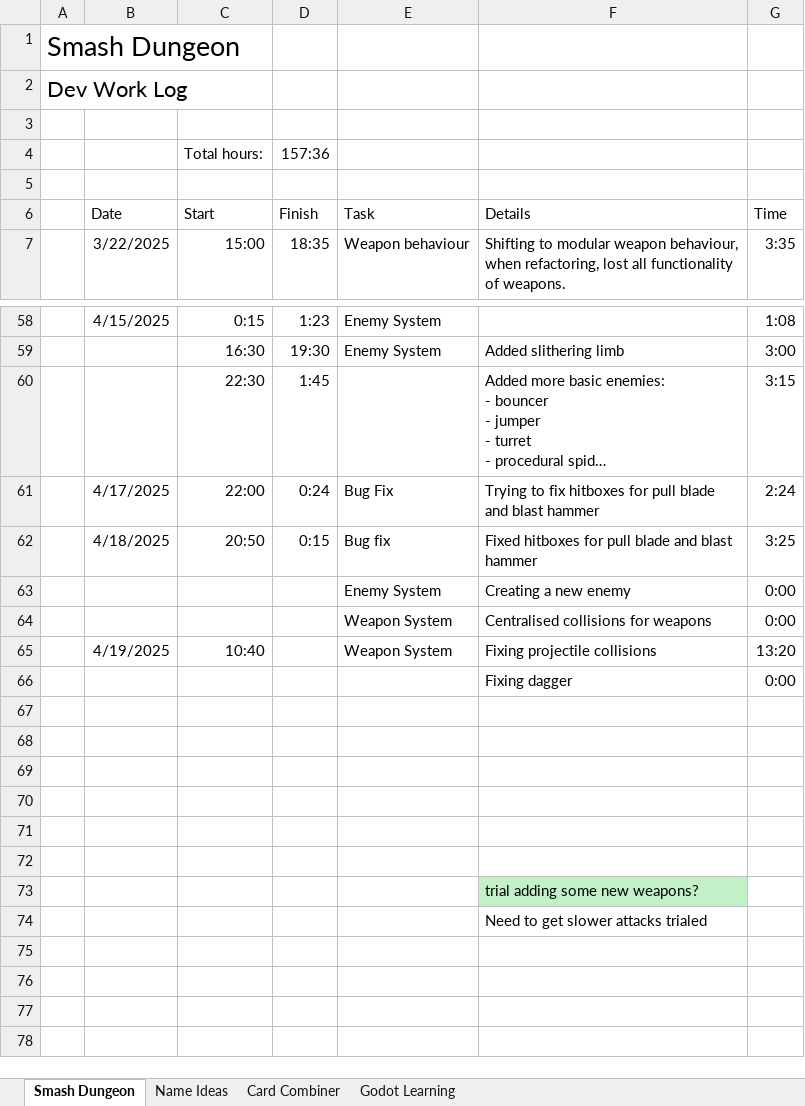
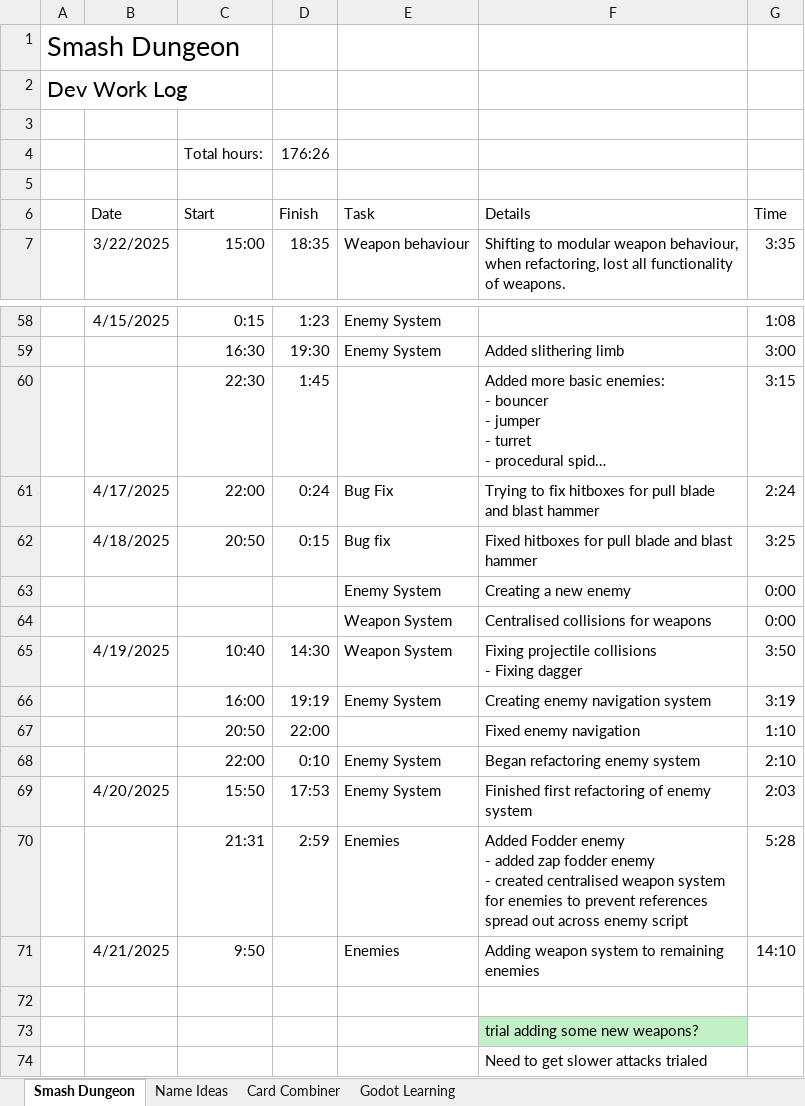
Before and after one commit to adam-j-s/dungeonsmash, an Excel workbook: SD_WorkLog.xlsx, sheet Smash Dungeon, drawn as a sheet; only a part is shown, gaps mark what is left out; long unchanged cells end in …; values as stored, in another font and other column widths than the file's, no borders; table styles not drawn; removed rows and columns are numbered as before the commit, all else as after; ↵ is a line break in a cell; the diff names each change by its address in the sheet, - before the commit and + after, or states it on an @@ line.

Commit message:
added new enemy system and integrated with weapon system. Also started an arena creator

```diff
--- a/SD_WorkLog.xlsx (sheet Smash Dungeon)
+++ b/SD_WorkLog.xlsx (sheet Smash Dungeon)
-D4 (Finish): 157:36
+D4 (Finish): 176:26
-D65 (Finish): (empty)
+D65 (Finish): 14:30
-F65 (Details): Fixing projectile collisions
+F65 (Details): Fixing projectile collisions ↵ - Fixing dagger
-G65 (Time): 13:20
+G65 (Time): 3:50
-row 66:  |  |  |  |  | Fixing dagger | 0:00
-row 66: (empty)
+row 66:  |  | 16:00 | 19:19 | Enemy System | Creating enemy navigation system | 3:19
-row 67: (empty)
+row 67:  |  | 20:50 | 22:00 |  | Fixed enemy navigation | 1:10
-row 68: (empty)
+row 68:  |  | 22:00 | 0:10 | Enemy System | Began refactoring enemy system | 2:10
-row 69: (empty)
+row 69:  | 4/20/2025 | 15:50 | 17:53 | Enemy System | Finished first refactoring of enemy system | 2:03
-row 70: (empty)
+row 70:  |  | 21:31 | 2:59 | Enemies | Added Fodder enemy ↵ - added zap fodder enemy ↵ - created centralised weapon system for enemies to prevent references spread out across enemy script | 5:28
+row 71:  | 4/21/2025 | 9:50 |  | Enemies | Adding weapon system to remaining enemies | 14:10
```
Also changed, not shown: 52 other files.
